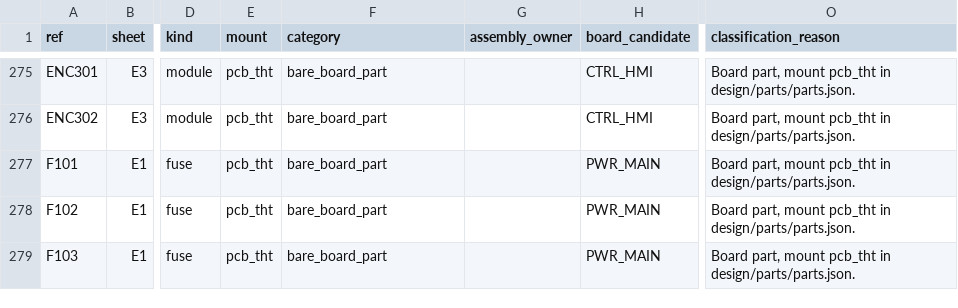
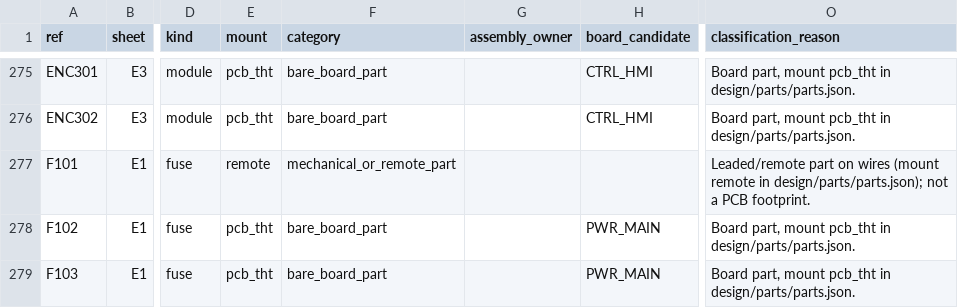
Before and after one commit to lizbeth307/lizbeth307, a CSV file: sat-receiver-audit/pcb/generated/components.csv, drawn as a sheet; only a part is shown, gaps mark what is left out; the diff names each change by its address in the sheet, - before the commit and + after, or states it on an @@ line.

```diff
--- a/sat-receiver-audit/pcb/generated/components.csv
+++ b/sat-receiver-audit/pcb/generated/components.csv
-E277 (mount): pcb_tht
+E277 (mount): remote
-F277 (category): bare_board_part
+F277 (category): mechanical_or_remote_part
-H277 (board_candidate): PWR_MAIN
+H277 (board_candidate): (empty)
-O277 (classification_reason): Board part, mount pcb_tht in design/parts/parts.json.
+O277 (classification_reason): Leaded/remote part on wires (mount remote in design/parts/parts.json); not a PCB footprint.
```
Also changed, not shown: sat-receiver-audit/build/10-jlc-bom.csv, sat-receiver-audit/build/10-zakupivlia.csv, 11 other files.
